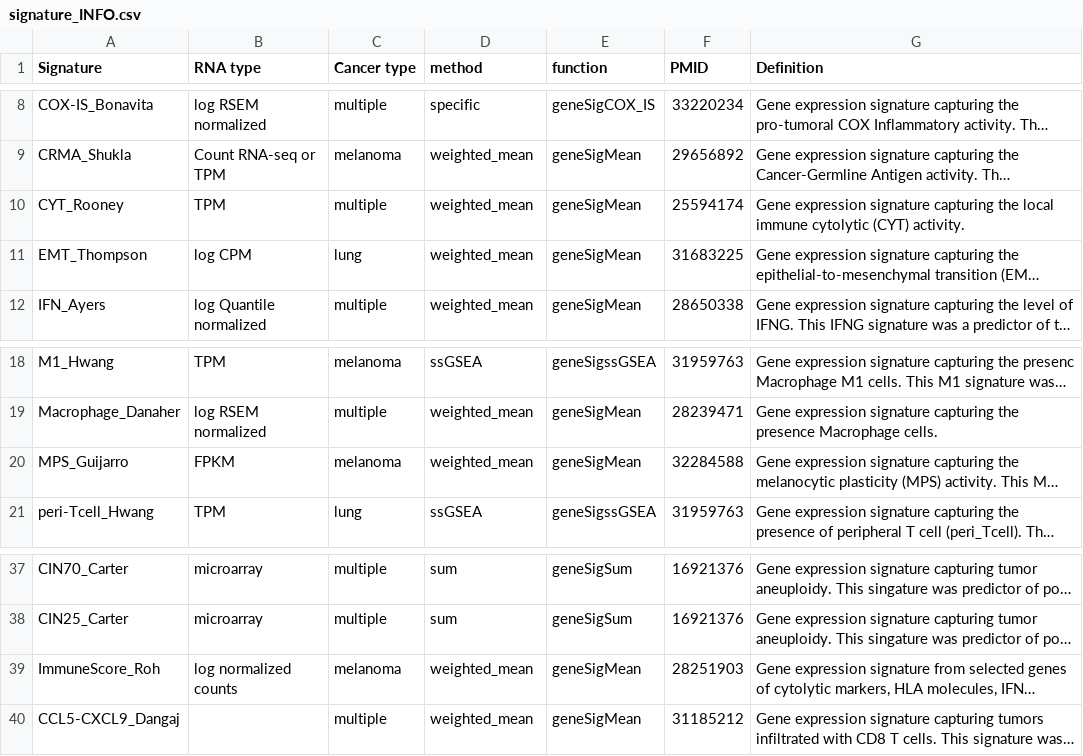
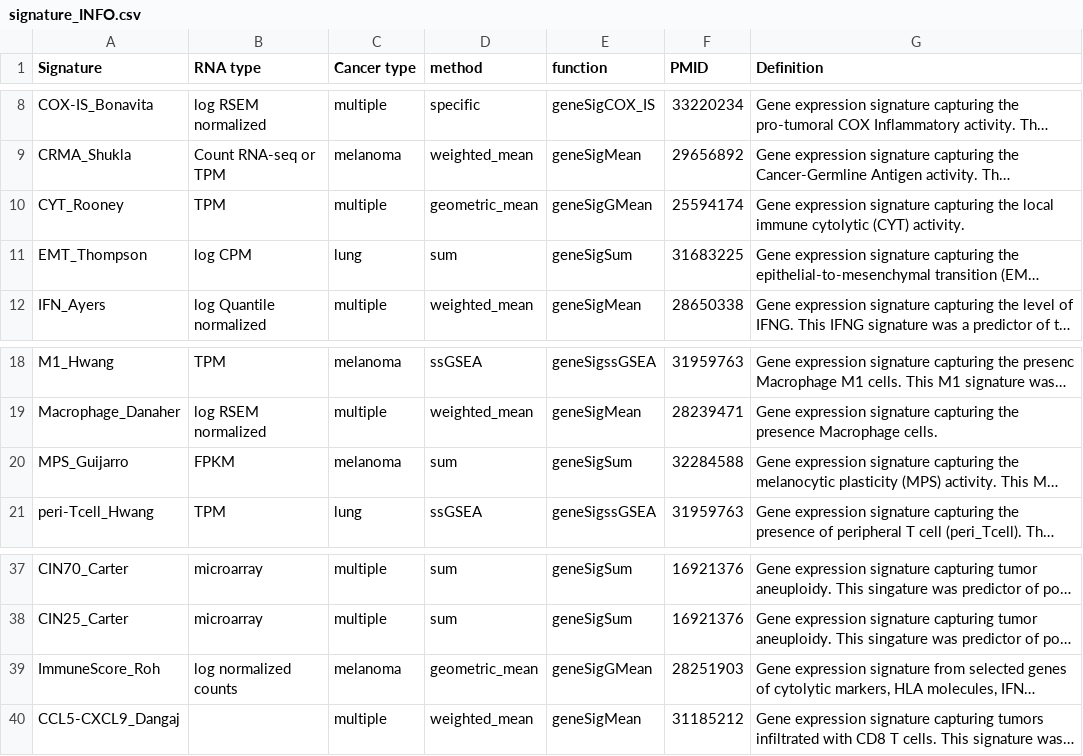
Before and after one commit to bhklab/PredictioR, a CSV file: data-raw/signature_INFO.csv, drawn as a sheet; only a part is shown, gaps mark what is left out; long unchanged cells end in …; the diff names each change by its address in the sheet, - before the commit and + after, or states it on an @@ line.

Commit message:
update signature info file

```diff
--- a/data-raw/signature_INFO.csv
+++ b/data-raw/signature_INFO.csv
-D10 (method): weighted_mean
+D10 (method): geometric_mean
-E10 (function): geneSigMean
+E10 (function): geneSigGMean
-D11 (method): weighted_mean
+D11 (method): sum
-E11 (function): geneSigMean
+E11 (function): geneSigSum
-D20 (method): weighted_mean
+D20 (method): sum
-E20 (function): geneSigMean
+E20 (function): geneSigSum
-D39 (method): weighted_mean
+D39 (method): geometric_mean
-E39 (function): geneSigMean
+E39 (function): geneSigGMean
```
